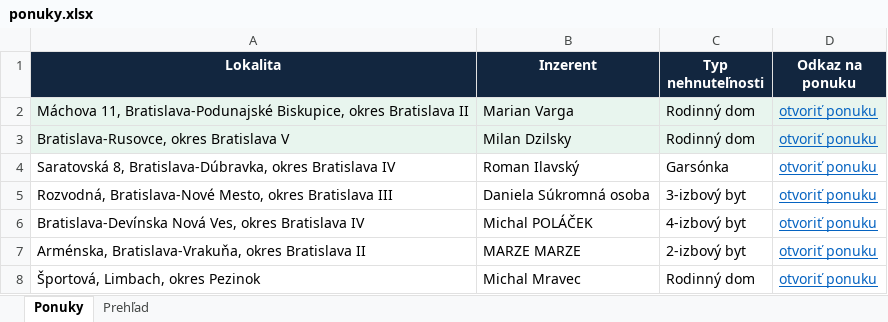
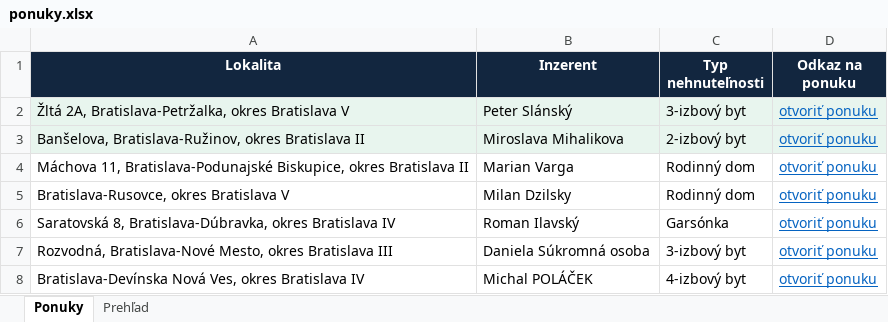
Before and after one commit to mrkubis-nest/nehnutelnosti-scraper, an Excel workbook: public/ponuky.xlsx, sheet Ponuky, drawn as a sheet; only a part is shown; the shorter side is filled out with more unchanged rows; values as stored, in another font and other column widths than the file's, no borders; addresses are those after the commit; the diff names each change by its address in the sheet, - before the commit and + after, or states it on an @@ line.

```diff
--- a/public/ponuky.xlsx (sheet Ponuky)
+++ b/public/ponuky.xlsx (sheet Ponuky)
+row 2: Žltá 2A, Bratislava-Petržalka, okres Bratislava V | Peter Slánský | 3-izbový byt | otvoriť ponuku
+row 3: Banšelova, Bratislava-Ružinov, okres Bratislava II | Miroslava Mihalikova | 2-izbový byt | otvoriť ponuku
-A4:D5 fill: #E8F5EE
+A4:D5 fill: none
```
Also changed, not shown: sheet Prehľad, 2 other files.
